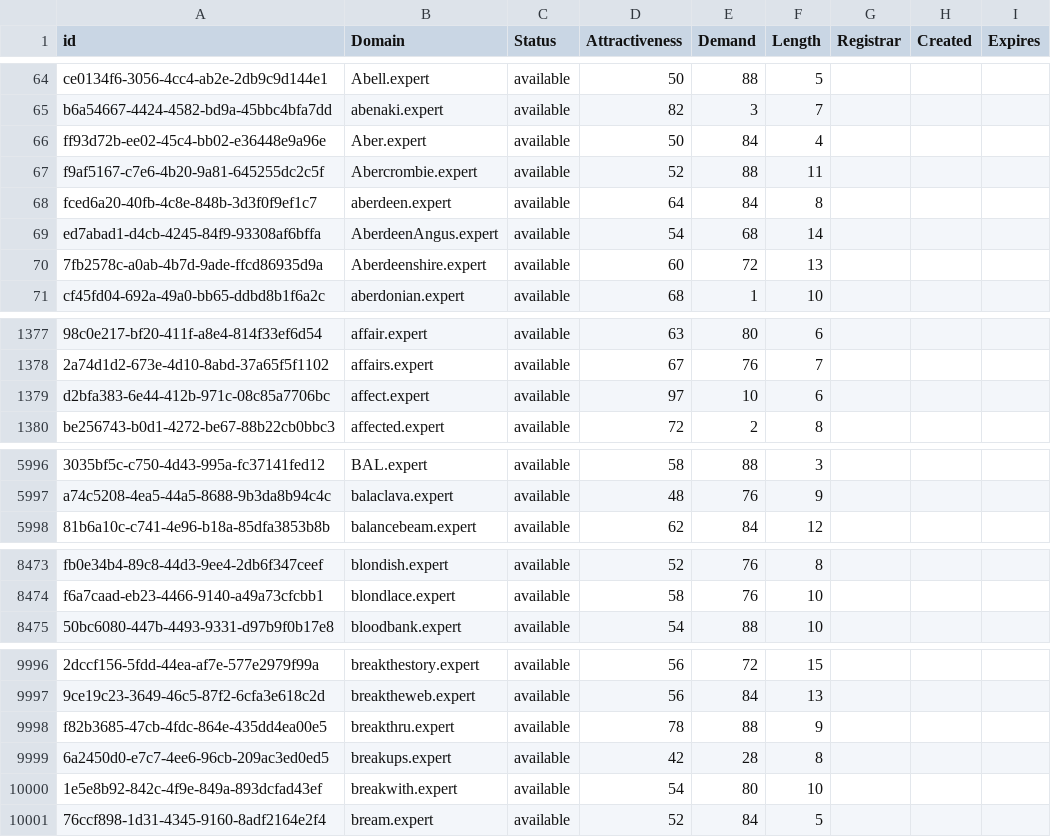
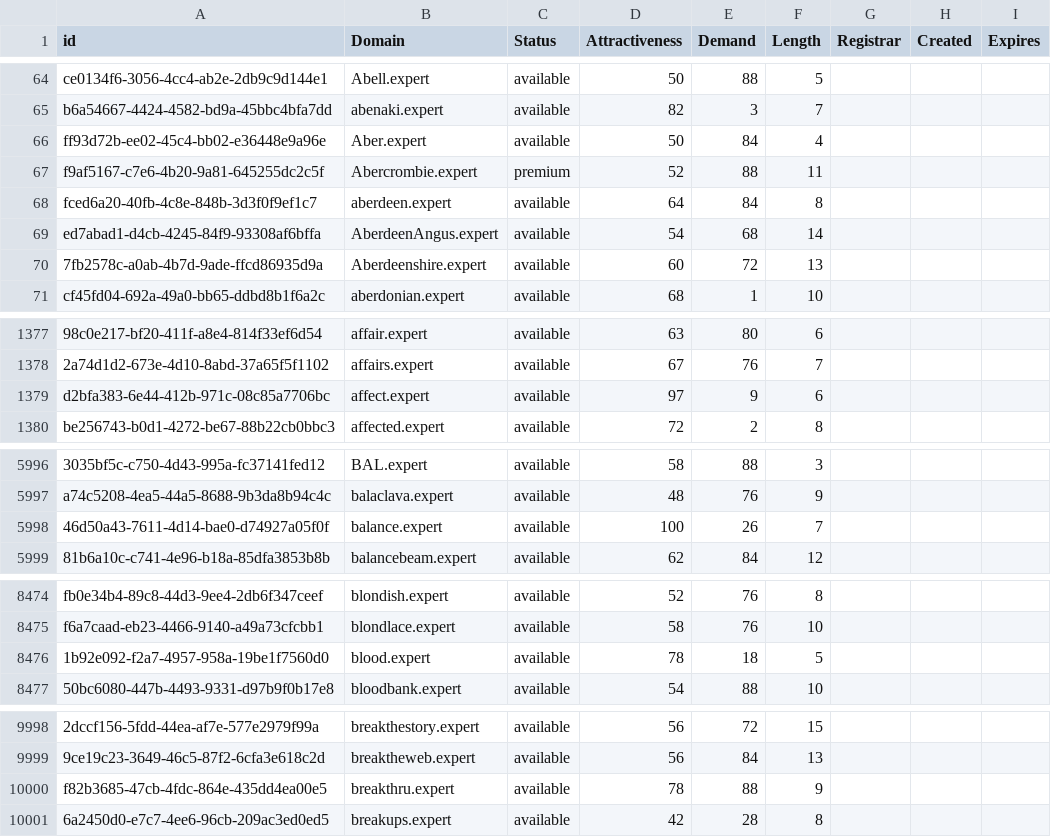
Before and after one commit to UniqueDomains/expert-oneword-domains, a CSV file: expert.csv, drawn as a sheet; only a part is shown, gaps mark what is left out; removed rows and columns are numbered as before the commit, all else as after; the diff covers the shown part only; the diff names each change by its address in the sheet, - before the commit and + after, or states it on an @@ line.

Commit message:
Domains update

```diff
--- a/expert.csv
+++ b/expert.csv
-C67 (Status): available
+C67 (Status): premium
-E1379 (Demand): 10
+E1379 (Demand): 9
+row 5998: 46d50a43-7611-4d14-bae0-d74927a05f0f | balance.expert | available | 100 | 26 | 7
+row 8476: 1b92e092-f2a7-4957-958a-19be1f7560d0 | blood.expert | available | 78 | 18 | 5
-row 10000: 1e5e8b92-842c-4f9e-849a-893dcfad43ef | breakwith.expert | available | 54 | 80 | 10
-row 10001: 76ccf898-1d31-4345-9160-8adf2164e2f4 | bream.expert | available | 52 | 84 | 5
```
Also changed, not shown: 16 edited cells elsewhere in this file, 2 other files.
